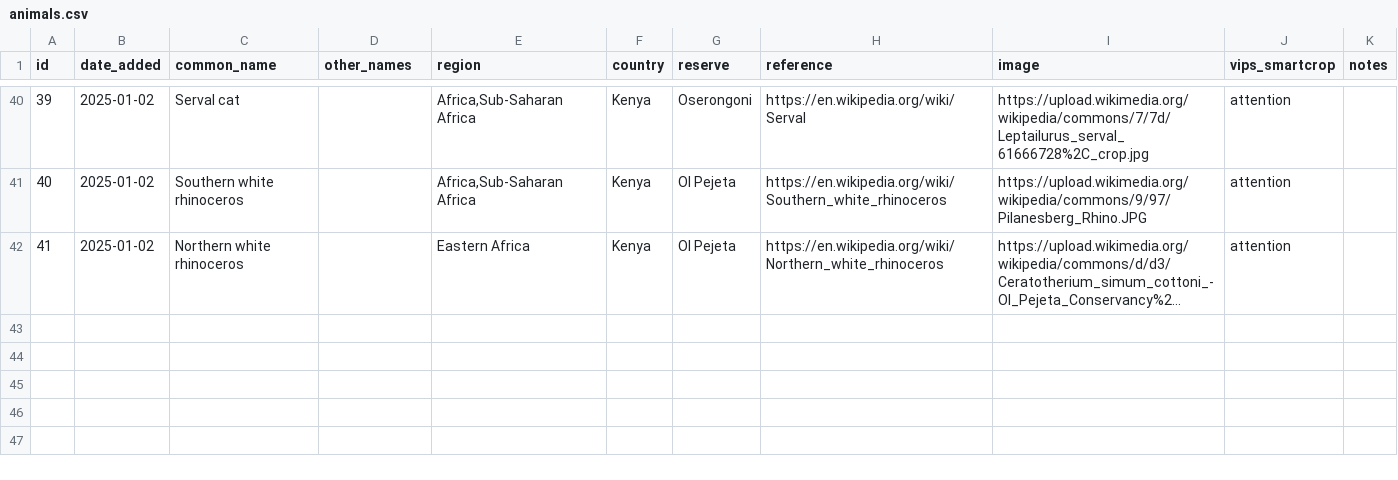
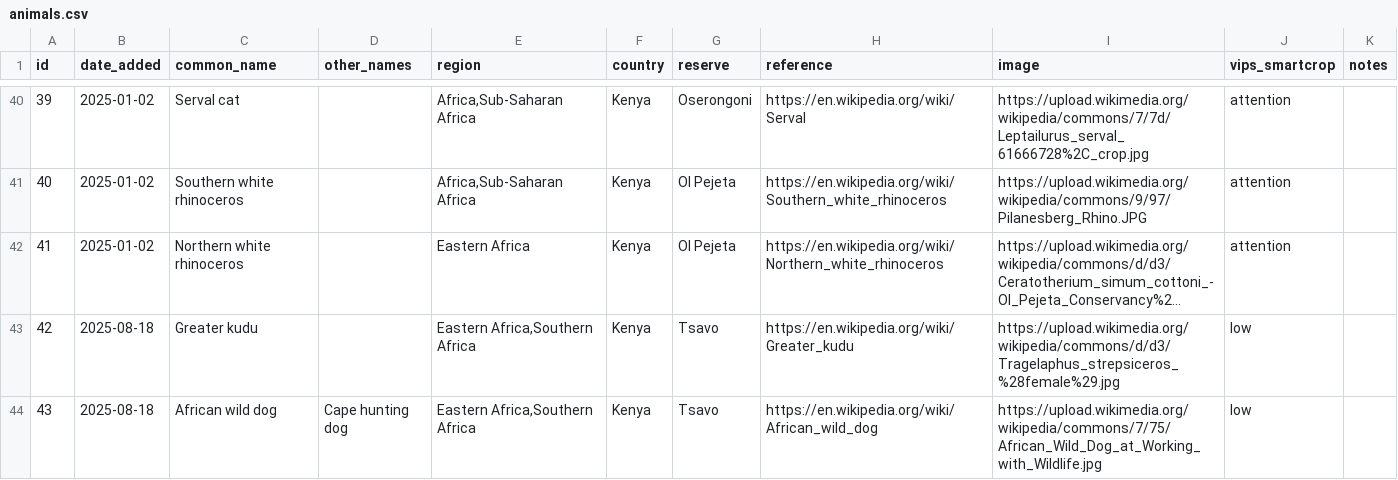
Before and after one commit to alanorth/safari-bingo-cards, a CSV file: data/animals.csv, drawn as a sheet; only a part is shown, gaps mark what is left out; long unchanged cells end in …; the diff names each change by its address in the sheet, - before the commit and + after, or states it on an @@ line.

Commit message:
data/animals.csv: add greater kudu and african wild dog
These are apparently seen in Tsavo.

```diff
--- a/data/animals.csv
+++ b/data/animals.csv
+row 43: 42 | 2025-08-18 | Greater kudu |  | Eastern Africa,Southern Africa | Kenya | Tsavo | https://en.wikipedia.org/wiki/Greater_kudu | https://upload.wikimedia.org/wikipedia/commons/d/d3/Tragelaphus_strepsiceros_%28female%29.jpg | low
+row 44: 43 | 2025-08-18 | African wild dog | Cape hunting dog | Eastern Africa,Southern Africa | Kenya | Tsavo | https://en.wikipedia.org/wiki/African_wild_dog | https://upload.wikimedia.org/wikipedia/commons/7/75/African_Wild_Dog_at_Working_with_Wildlife.jpg | low
```
